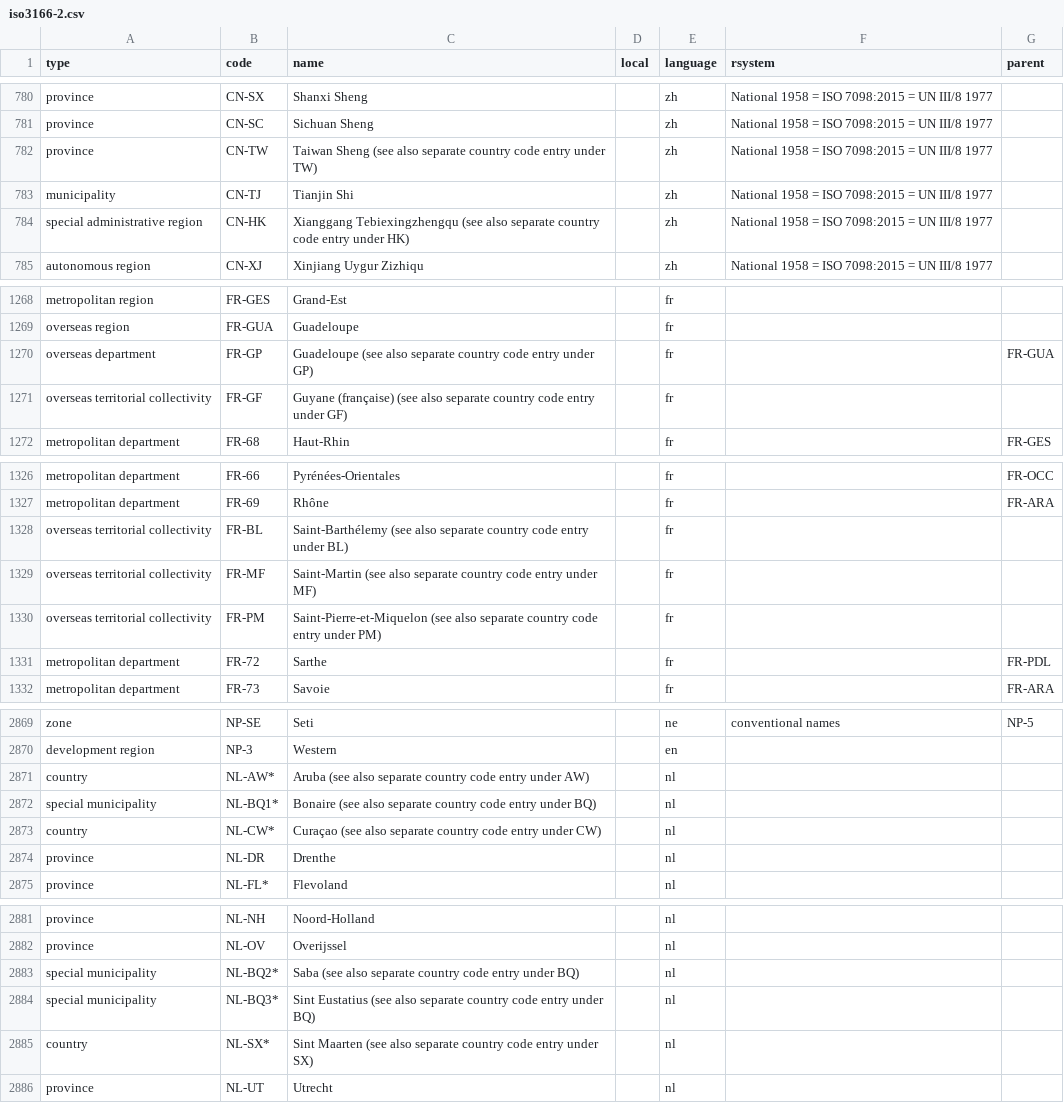
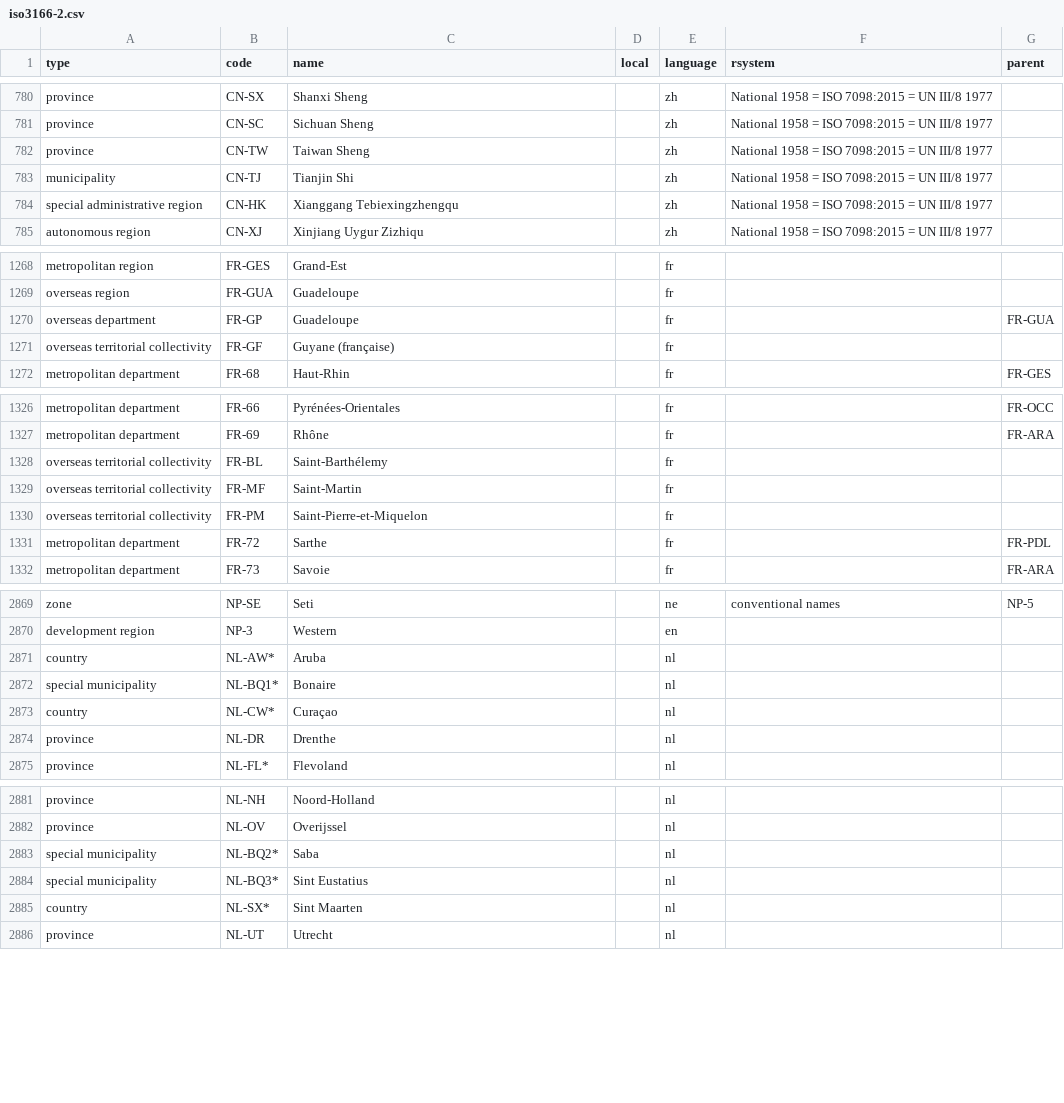
Before and after one commit to hajnalandor/iso3166, a CSV file: data/iso3166-2.csv, drawn as a sheet; only a part is shown, gaps mark what is left out; the diff covers the shown part only.

Commit message:
update csv data

```diff
--- a/data/iso3166-2.csv
+++ b/data/iso3166-2.csv
@@ -781,5 +781,5 @@ province,CN-SX,Shanxi Sheng,,zh,National 1958 = ISO 7098:2015 = UN III/8 1977,
 province,CN-SC,Sichuan Sheng,,zh,National 1958 = ISO 7098:2015 = UN III/8 1977,
-province,CN-TW,Taiwan Sheng (see also separate country code entry under TW),,zh,National 1958 = ISO 7098:2015 = UN III/8 1977,
+province,CN-TW,Taiwan Sheng,,zh,National 1958 = ISO 7098:2015 = UN III/8 1977,
 municipality,CN-TJ,Tianjin Shi,,zh,National 1958 = ISO 7098:2015 = UN III/8 1977,
-special administrative region,CN-HK,Xianggang Tebiexingzhengqu (see also separate country code entry under HK),,zh,National 1958 = ISO 7098:2015 = UN III/8 1977,
+special administrative region,CN-HK,Xianggang Tebiexingzhengqu,,zh,National 1958 = ISO 7098:2015 = UN III/8 1977,
 autonomous region,CN-XJ,Xinjiang Uygur Zizhiqu,,zh,National 1958 = ISO 7098:2015 = UN III/8 1977,
@@ -1269,4 +1269,4 @@ metropolitan region,FR-GES,Grand-Est,,fr,,
 overseas region,FR-GUA,Guadeloupe,,fr,,
-overseas department,FR-GP,Guadeloupe (see also separate country code entry under GP),,fr,,FR-GUA
-overseas territorial collectivity,FR-GF,Guyane (française) (see also separate country code entry under GF),,fr,,
+overseas department,FR-GP,Guadeloupe,,fr,,FR-GUA
+overseas territorial collectivity,FR-GF,Guyane (française),,fr,,
 metropolitan department,FR-68,Haut-Rhin,,fr,,FR-GES
@@ -1327,5 +1327,5 @@ metropolitan department,FR-66,Pyrénées-Orientales,,fr,,FR-OCC
 metropolitan department,FR-69,Rhône,,fr,,FR-ARA
-overseas territorial collectivity,FR-BL,Saint-Barthélemy (see also separate country code entry under BL),,fr,,
-overseas territorial collectivity,FR-MF,Saint-Martin (see also separate country code entry under MF),,fr,,
-overseas territorial collectivity,FR-PM,Saint-Pierre-et-Miquelon (see also separate country code entry under PM),,fr,,
+overseas territorial collectivity,FR-BL,Saint-Barthélemy,,fr,,
+overseas territorial collectivity,FR-MF,Saint-Martin,,fr,,
+overseas territorial collectivity,FR-PM,Saint-Pierre-et-Miquelon,,fr,,
 metropolitan department,FR-72,Sarthe,,fr,,FR-PDL
@@ -2870,5 +2870,5 @@ zone,NP-SE,Seti,,ne,conventional names,NP-5
 development region,NP-3,Western,,en,,
-country,NL-AW*,Aruba (see also separate country code entry under AW),,nl,,
-special municipality,NL-BQ1*,Bonaire (see also separate country code entry under BQ),,nl,,
-country,NL-CW*,Curaçao (see also separate country code entry under CW),,nl,,
+country,NL-AW*,Aruba,,nl,,
+special municipality,NL-BQ1*,Bonaire,,nl,,
+country,NL-CW*,Curaçao,,nl,,
 province,NL-DR,Drenthe,,nl,,
@@ -2882,5 +2882,5 @@ province,NL-NH,Noord-Holland,,nl,,
 province,NL-OV,Overijssel,,nl,,
-special municipality,NL-BQ2*,Saba (see also separate country code entry under BQ),,nl,,
-special municipality,NL-BQ3*,Sint Eustatius (see also separate country code entry under BQ),,nl,,
-country,NL-SX*,Sint Maarten (see also separate country code entry under SX),,nl,,
+special municipality,NL-BQ2*,Saba,,nl,,
+special municipality,NL-BQ3*,Sint Eustatius,,nl,,
+country,NL-SX*,Sint Maarten,,nl,,
 province,NL-UT,Utrecht,,nl,,
```
Also changed, not shown: 16 edited cells elsewhere in this file, 1 other file.
